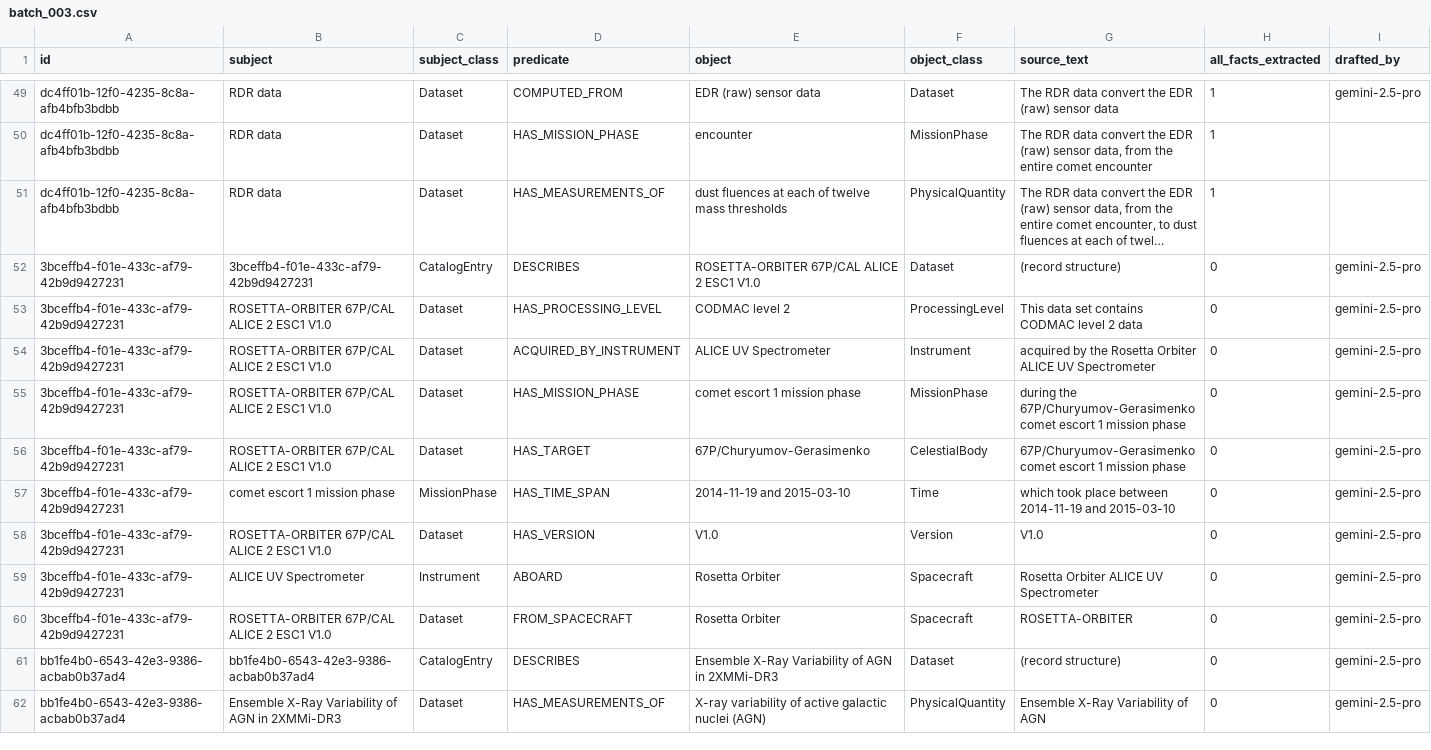
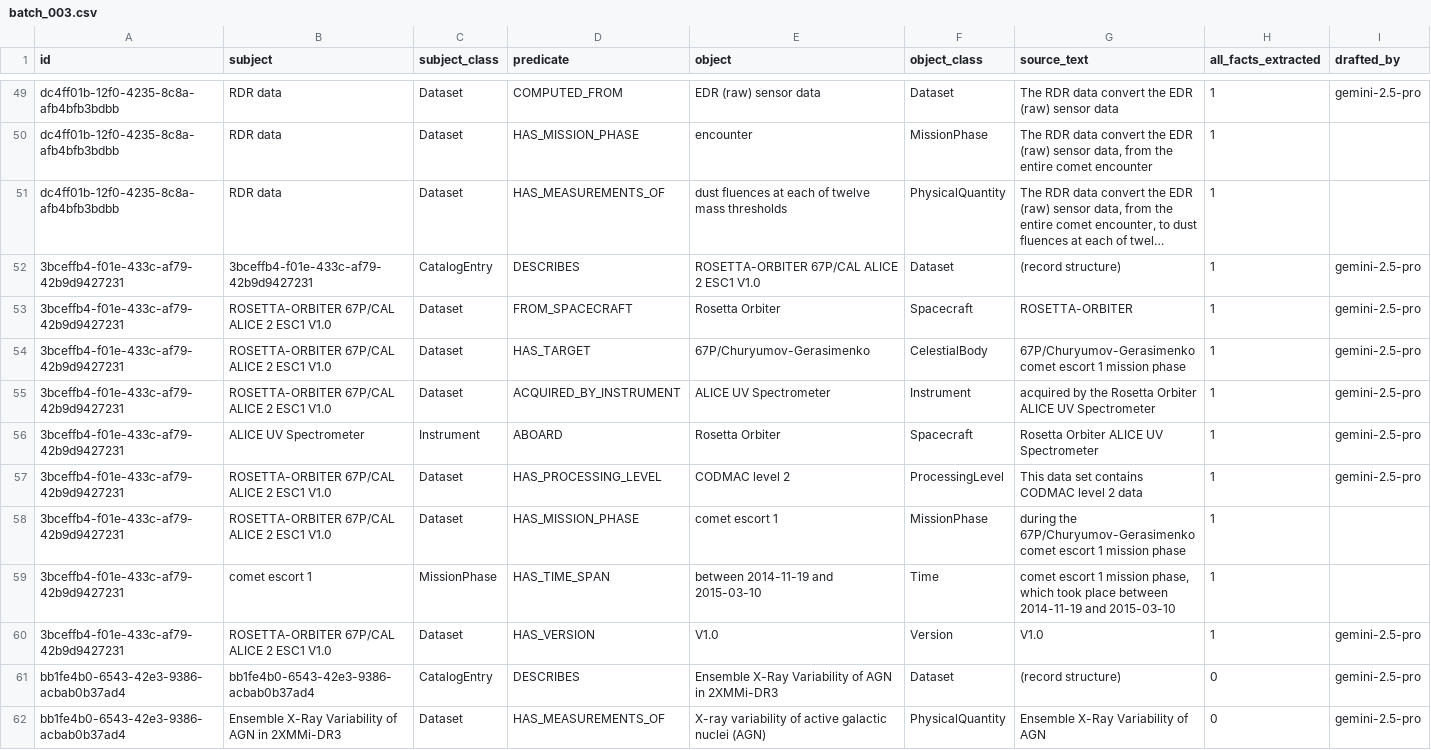
Before and after one commit to iulia-iordanescu/datanasagov_KG_proj, a CSV file: annotations/ground_truth/batch_003.csv, drawn as a sheet; only a part is shown, gaps mark what is left out; long unchanged cells end in …; removed rows and columns are numbered as before the commit, all else as after; the diff names each change by its address in the sheet, - before the commit and + after, or states it on an @@ line.

Commit message:
Ground truth #10 (pool position 10): 8 classed triples reviewed from the gemini-2.5-pro draft (6 kept; phase "comet escort 1" without its type words, its period "between 2014-11-19 and 2015-03-10"); left out and expert question Q6 b ("CAL", CODMAC level 2) updated

```diff
--- a/annotations/ground_truth/batch_003.csv
+++ b/annotations/ground_truth/batch_003.csv
-H52 (all_facts_extracted): 0
+H52 (all_facts_extracted): 1
+row 53: 3bceffb4-f01e-433c-af79-42b9d9427231 | ROSETTA-ORBITER 67P/CAL ALICE 2 ESC1 V1.0 | Dataset | FROM_SPACECRAFT | Rosetta Orbiter | Spacecraft | ROSETTA-ORBITER | 1 | gemini-2.5-pro
-D54 (predicate): HAS_PROCESSING_LEVEL
+D54 (predicate): HAS_TARGET
-E54 (object): CODMAC level 2
+E54 (object): 67P/Churyumov-Gerasimenko
-F54 (object_class): ProcessingLevel
+F54 (object_class): CelestialBody
-G54 (source_text): This data set contains CODMAC level 2 data
+G54 (source_text): 67P/Churyumov-Gerasimenko comet escort 1 mission phase
-H54:H55 (all_facts_extracted): 0
+H54:H55 (all_facts_extracted): 1
+row 56: 3bceffb4-f01e-433c-af79-42b9d9427231 | ALICE UV Spectrometer | Instrument | ABOARD | Rosetta Orbiter | Spacecraft | Rosetta Orbiter ALICE UV Spectrometer | 1 | gemini-2.5-pro
+row 57: 3bceffb4-f01e-433c-af79-42b9d9427231 | ROSETTA-ORBITER 67P/CAL ALICE 2 ESC1 V1.0 | Dataset | HAS_PROCESSING_LEVEL | CODMAC level 2 | ProcessingLevel | This data set contains CODMAC level 2 data | 1 | gemini-2.5-pro
-E58 (object): comet escort 1 mission phase
+E58 (object): comet escort 1
-H58 (all_facts_extracted): 0
+H58 (all_facts_extracted): 1
-I58 (drafted_by): gemini-2.5-pro
+I58 (drafted_by): (empty)
-row 56: 3bceffb4-f01e-433c-af79-42b9d9427231 | ROSETTA-ORBITER 67P/CAL ALICE 2 ESC1 V1.0 | Dataset | HAS_TARGET | 67P/Churyumov-Gerasimenko | CelestialBody | 67P/Churyumov-Gerasimenko comet escort 1 mission phase | 0 | gemini-2.5-pro
-B59 (subject): comet escort 1 mission phase
+B59 (subject): comet escort 1
-E59 (object): 2014-11-19 and 2015-03-10
+E59 (object): between 2014-11-19 and 2015-03-10
-G59 (source_text): which took…
+G59 (source_text): comet escort 1 mission phase, which took…
-H59:H60 (all_facts_extracted): 0
+H59:H60 (all_facts_extracted): 1
-I59 (drafted_by): gemini-2.5-pro
+I59 (drafted_by): (empty)
-row 59: 3bceffb4-f01e-433c-af79-42b9d9427231 | ALICE UV Spectrometer | Instrument | ABOARD | Rosetta Orbiter | Spacecraft | Rosetta Orbiter ALICE UV Spectrometer | 0 | gemini-2.5-pro
-row 60: 3bceffb4-f01e-433c-af79-42b9d9427231 | ROSETTA-ORBITER 67P/CAL ALICE 2 ESC1 V1.0 | Dataset | FROM_SPACECRAFT | Rosetta Orbiter | Spacecraft | ROSETTA-ORBITER | 0 | gemini-2.5-pro
```
Also changed, not shown: 2 other files.
